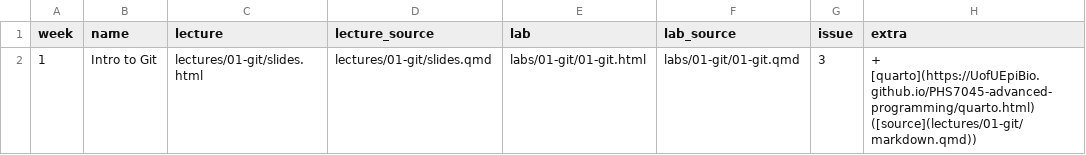
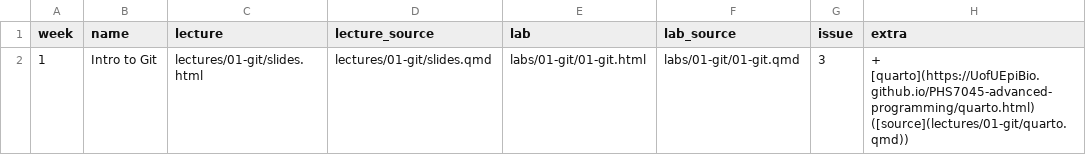
Before and after one commit to UofUEpiBio/PHS7045-advanced-programming, a CSV file: pages.csv, drawn as a sheet.

```diff
--- a/pages.csv
+++ b/pages.csv
@@ -1,2 +1,2 @@
 week,name,lecture,lecture_source,lab,lab_source,issue,extra
-1,"Intro to Git","lectures/01-git/slides.html","lectures/01-git/slides.qmd","labs/01-git/01-git.html","labs/01-git/01-git.qmd",3,"+ [quarto](https://UofUEpiBio.github.io/PHS7045-advanced-programming/quarto.html) ([source](lectures/01-git/markdown.qmd))"
+1,"Intro to Git","lectures/01-git/slides.html","lectures/01-git/slides.qmd","labs/01-git/01-git.html","labs/01-git/01-git.qmd",3,"+ [quarto](https://UofUEpiBio.github.io/PHS7045-advanced-programming/quarto.html) ([source](lectures/01-git/quarto.qmd))"
```
Also changed, not shown: 4 other files.
